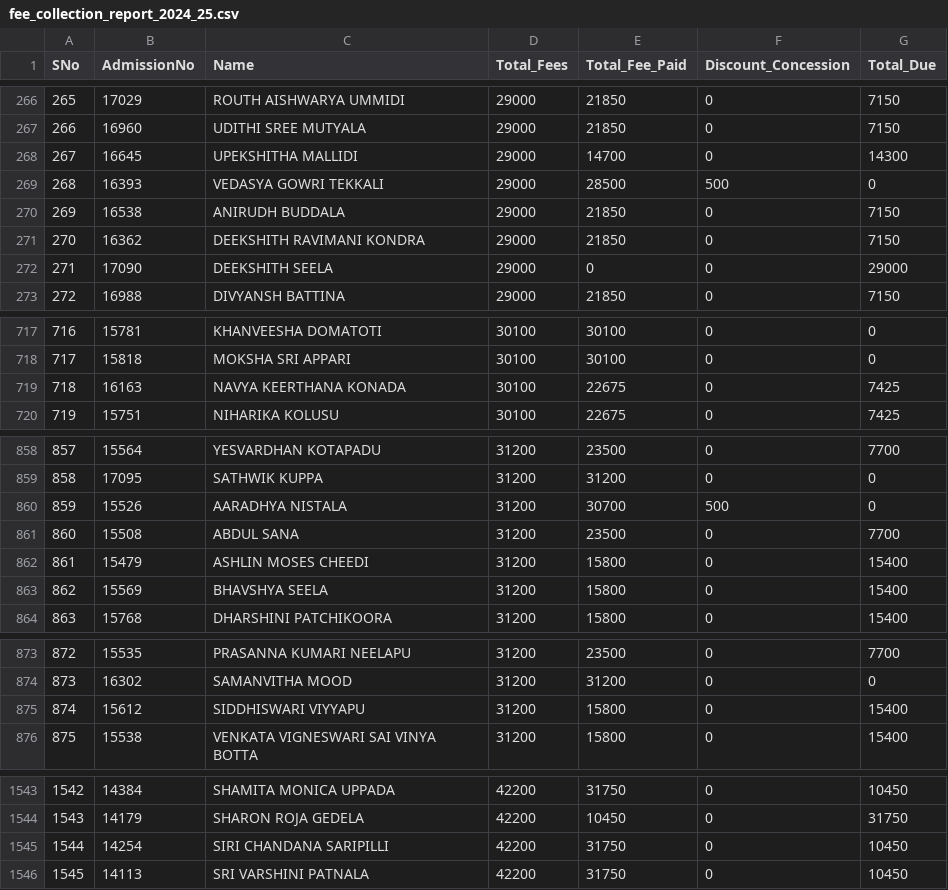
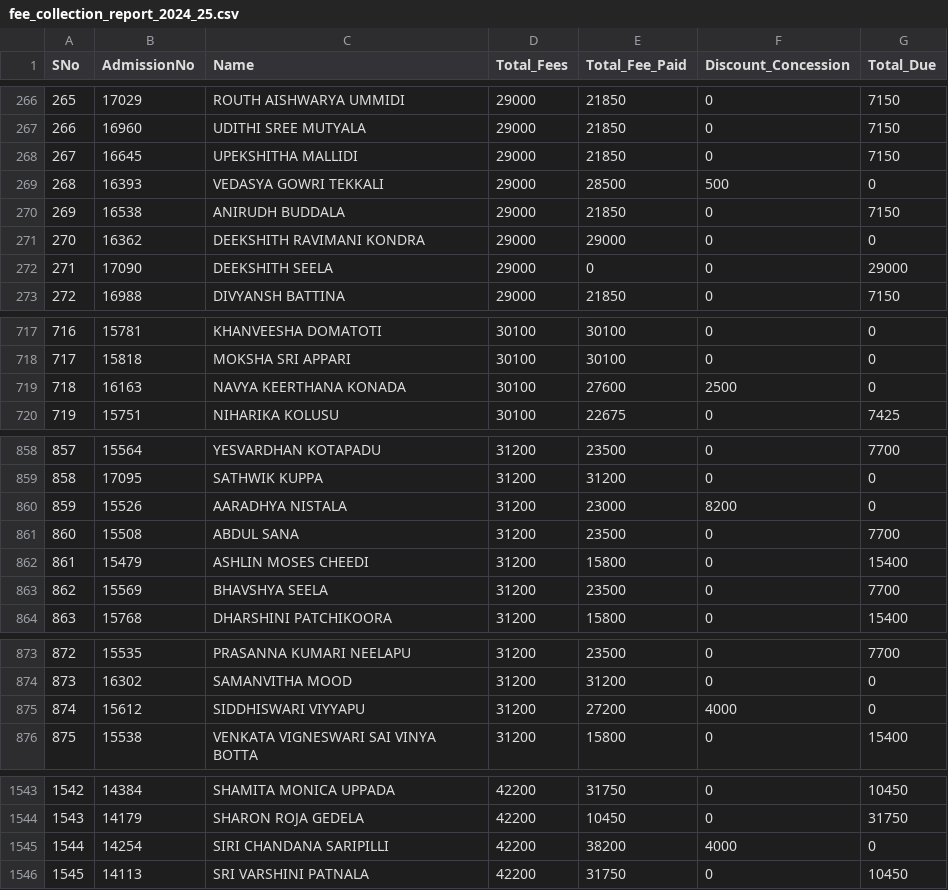
Before and after one commit to harikiran-dev-schooldb/kotak-salesian-school-dbms, a CSV file: output_data/fee_collection_report_2024_25.csv, drawn as a sheet; only a part is shown, gaps mark what is left out; the diff covers the shown part only.

```diff
--- a/output_data/fee_collection_report_2024_25.csv
+++ b/output_data/fee_collection_report_2024_25.csv
@@ -267,6 +267,6 @@ SNo,AdmissionNo,Name,Total_Fees,Total_Fee_Paid,Discount_Concession,Total_Due
 266,16960,UDITHI SREE MUTYALA,29000,21850,0,7150
-267,16645,UPEKSHITHA MALLIDI,29000,14700,0,14300
+267,16645,UPEKSHITHA MALLIDI,29000,21850,0,7150
 268,16393,VEDASYA GOWRI TEKKALI,29000,28500,500,0
 269,16538,ANIRUDH BUDDALA,29000,21850,0,7150
-270,16362,DEEKSHITH RAVIMANI KONDRA,29000,21850,0,7150
+270,16362,DEEKSHITH RAVIMANI KONDRA,29000,29000,0,0
 271,17090,DEEKSHITH SEELA,29000,0,0,29000
@@ -718,3 +718,3 @@ SNo,AdmissionNo,Name,Total_Fees,Total_Fee_Paid,Discount_Concession,Total_Due
 717,15818,MOKSHA SRI APPARI,30100,30100,0,0
-718,16163,NAVYA KEERTHANA KONADA,30100,22675,0,7425
+718,16163,NAVYA KEERTHANA KONADA,30100,27600,2500,0
 719,15751,NIHARIKA KOLUSU,30100,22675,0,7425
@@ -859,6 +859,6 @@ SNo,AdmissionNo,Name,Total_Fees,Total_Fee_Paid,Discount_Concession,Total_Due
 858,17095,SATHWIK KUPPA,31200,31200,0,0
-859,15526,AARADHYA NISTALA,31200,30700,500,0
+859,15526,AARADHYA NISTALA,31200,23000,8200,0
 860,15508,ABDUL SANA,31200,23500,0,7700
 861,15479,ASHLIN MOSES CHEEDI,31200,15800,0,15400
-862,15569,BHAVSHYA SEELA,31200,15800,0,15400
+862,15569,BHAVSHYA SEELA,31200,23500,0,7700
 863,15768,DHARSHINI PATCHIKOORA,31200,15800,0,15400
@@ -874,3 +874,3 @@ SNo,AdmissionNo,Name,Total_Fees,Total_Fee_Paid,Discount_Concession,Total_Due
 873,16302,SAMANVITHA MOOD,31200,31200,0,0
-874,15612,SIDDHISWARI VIYYAPU,31200,15800,0,15400
+874,15612,SIDDHISWARI VIYYAPU,31200,27200,4000,0
 875,15538,VENKATA VIGNESWARI SAI VINYA BOTTA,31200,15800,0,15400
@@ -1544,3 +1544,3 @@ SNo,AdmissionNo,Name,Total_Fees,Total_Fee_Paid,Discount_Concession,Total_Due
 1543,14179,SHARON ROJA GEDELA,42200,10450,0,31750
-1544,14254,SIRI CHANDANA SARIPILLI,42200,31750,0,10450
+1544,14254,SIRI CHANDANA SARIPILLI,42200,38200,4000,0
 1545,14113,SRI VARSHINI PATNALA,42200,31750,0,10450
```
Also changed, not shown: 28 edited cells elsewhere in this file, output_data/daywise_fee_collection_report_2024_25.csv, output_data/fee_book_nos_report_2024_25.csv, 5 other files.
